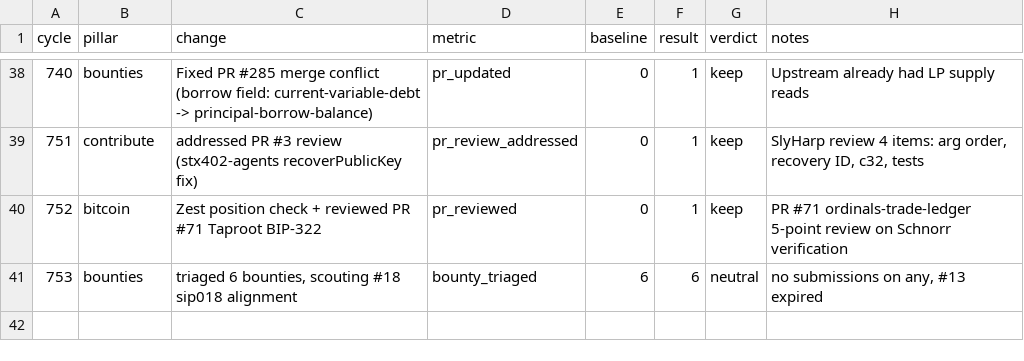
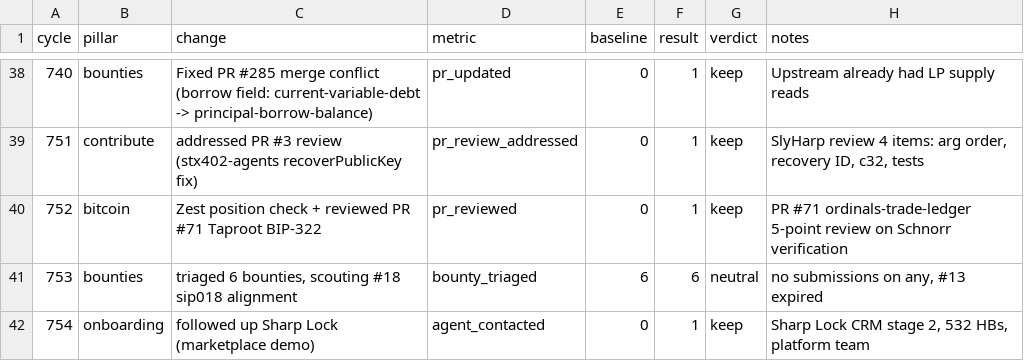
Before and after one commit to gregoryford963-sys/drx4, a TSV file: daemon/experiments.tsv, drawn as a sheet; only a part is shown, gaps mark what is left out; the diff names each change by its address in the sheet, - before the commit and + after, or states it on an @@ line.

```diff
--- a/daemon/experiments.tsv
+++ b/daemon/experiments.tsv
+row 42: 754 | onboarding | followed up Sharp Lock (marketplace demo) | agent_contacted | 0 | 1 | keep | Sharp Lock CRM stage 2, 532 HBs, platform team
```
Also changed, not shown: 5 other files.
